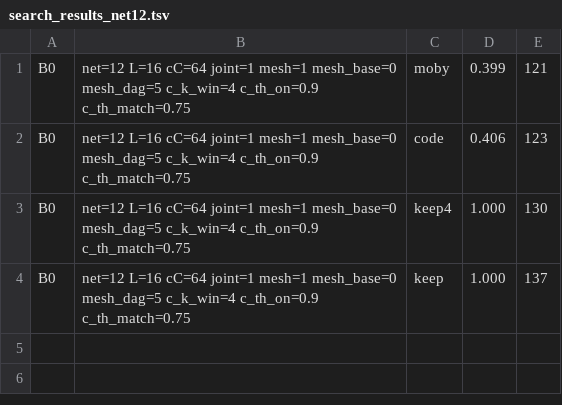
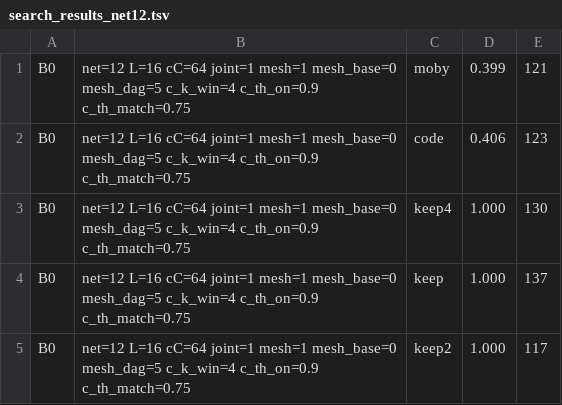
Before and after one commit to ChangweiZhou/digitalbaby, a TSV file: NEWNET/search_results_net12.tsv, drawn as a sheet.

```diff
--- a/NEWNET/search_results_net12.tsv
+++ b/NEWNET/search_results_net12.tsv
@@ -4 +4,2 @@ B0	net=12 L=16 cC=64 joint=1 mesh=1 mesh_base=0 mesh_dag=5 c_k_win=4 c_th_on=0.9
 B0	net=12 L=16 cC=64 joint=1 mesh=1 mesh_base=0 mesh_dag=5 c_k_win=4 c_th_on=0.9 c_th_match=0.75	keep	1.000	137
+B0	net=12 L=16 cC=64 joint=1 mesh=1 mesh_base=0 mesh_dag=5 c_k_win=4 c_th_on=0.9 c_th_match=0.75	keep2	1.000	117
```
Also changed, not shown: 2 other files.
